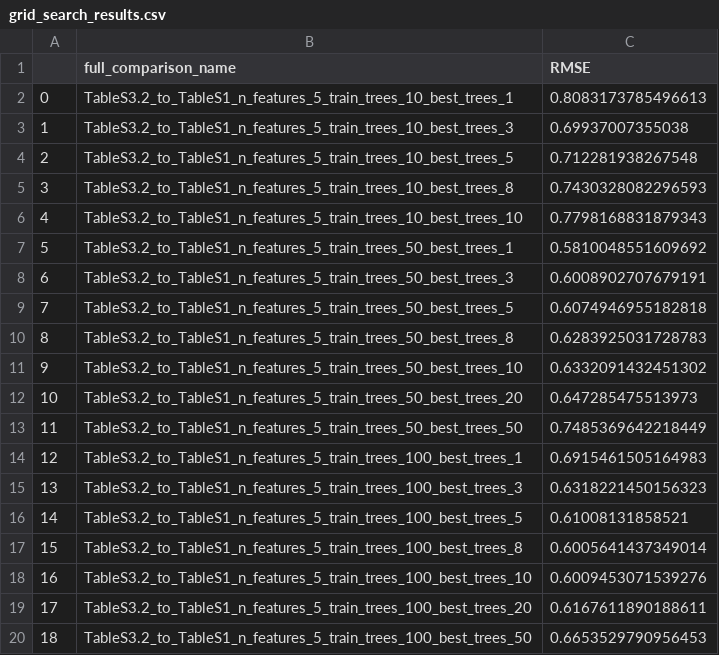
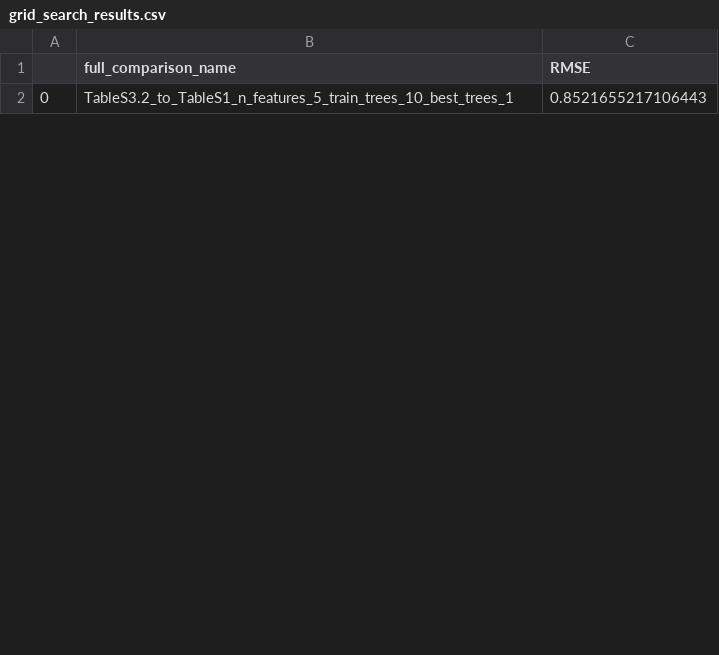
Before and after one commit to nick33333/einav_lab_work, a CSV file: Nicks_stuff/grid_search_results.csv, drawn as a sheet; only a part is shown; the diff covers the shown part only.

```diff
--- a/Nicks_stuff/grid_search_results.csv
+++ b/Nicks_stuff/grid_search_results.csv
@@ -1,20 +1,2 @@
 ,full_comparison_name,RMSE
-0,TableS3.2_to_TableS1_n_features_5_train_trees_10_best_trees_1,0.8083173785496613
-1,TableS3.2_to_TableS1_n_features_5_train_trees_10_best_trees_3,0.69937007355038
-2,TableS3.2_to_TableS1_n_features_5_train_trees_10_best_trees_5,0.712281938267548
-3,TableS3.2_to_TableS1_n_features_5_train_trees_10_best_trees_8,0.7430328082296593
-4,TableS3.2_to_TableS1_n_features_5_train_trees_10_best_trees_10,0.7798168831879343
-5,TableS3.2_to_TableS1_n_features_5_train_trees_50_best_trees_1,0.5810048551609692
-6,TableS3.2_to_TableS1_n_features_5_train_trees_50_best_trees_3,0.6008902707679191
-7,TableS3.2_to_TableS1_n_features_5_train_trees_50_best_trees_5,0.6074946955182818
-8,TableS3.2_to_TableS1_n_features_5_train_trees_50_best_trees_8,0.6283925031728783
-9,TableS3.2_to_TableS1_n_features_5_train_trees_50_best_trees_10,0.6332091432451302
-10,TableS3.2_to_TableS1_n_features_5_train_trees_50_best_trees_20,0.647285475513973
-11,TableS3.2_to_TableS1_n_features_5_train_trees_50_best_trees_50,0.7485369642218449
-12,TableS3.2_to_TableS1_n_features_5_train_trees_100_best_trees_1,0.6915461505164983
-13,TableS3.2_to_TableS1_n_features_5_train_trees_100_best_trees_3,0.6318221450156323
-14,TableS3.2_to_TableS1_n_features_5_train_trees_100_best_trees_5,0.61008131858521
-15,TableS3.2_to_TableS1_n_features_5_train_trees_100_best_trees_8,0.6005641437349014
-16,TableS3.2_to_TableS1_n_features_5_train_trees_100_best_trees_10,0.6009453071539276
-17,TableS3.2_to_TableS1_n_features_5_train_trees_100_best_trees_20,0.6167611890188611
-18,TableS3.2_to_TableS1_n_features_5_train_trees_100_best_trees_50,0.6653529790956453
+0,TableS3.2_to_TableS1_n_features_5_train_trees_10_best_trees_1,0.8521655217106443
```
Also changed, not shown: 19 added rows and 12 removed rows elsewhere in this file, 3 other files.
